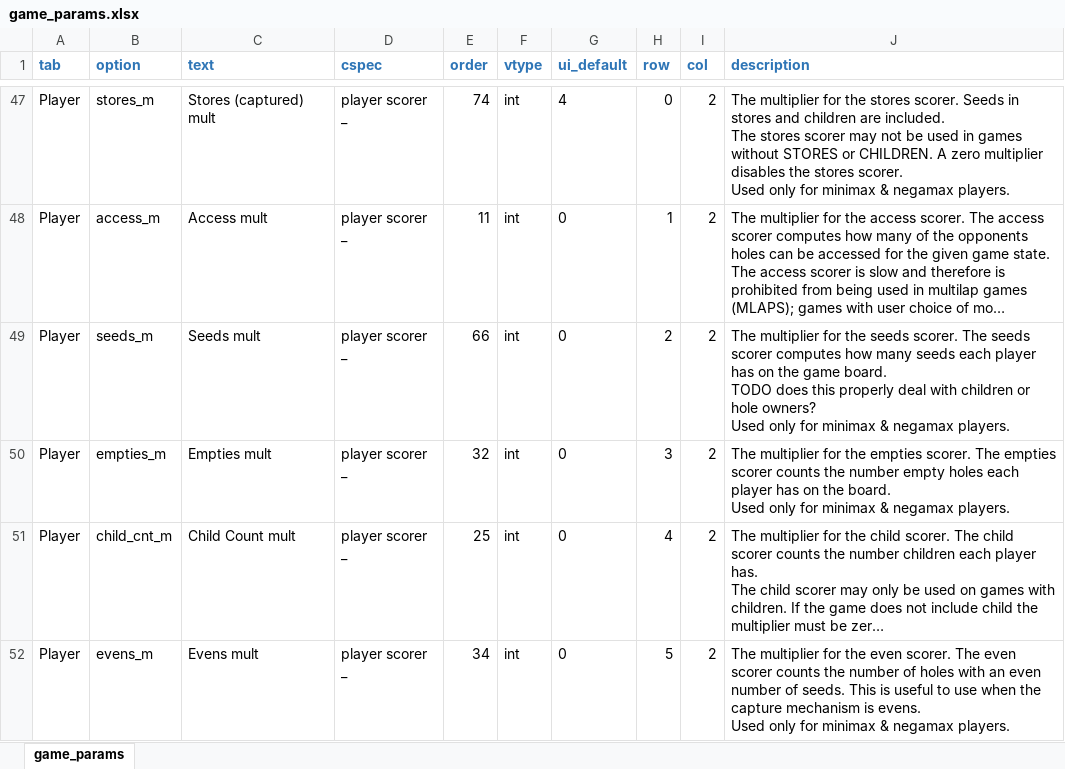
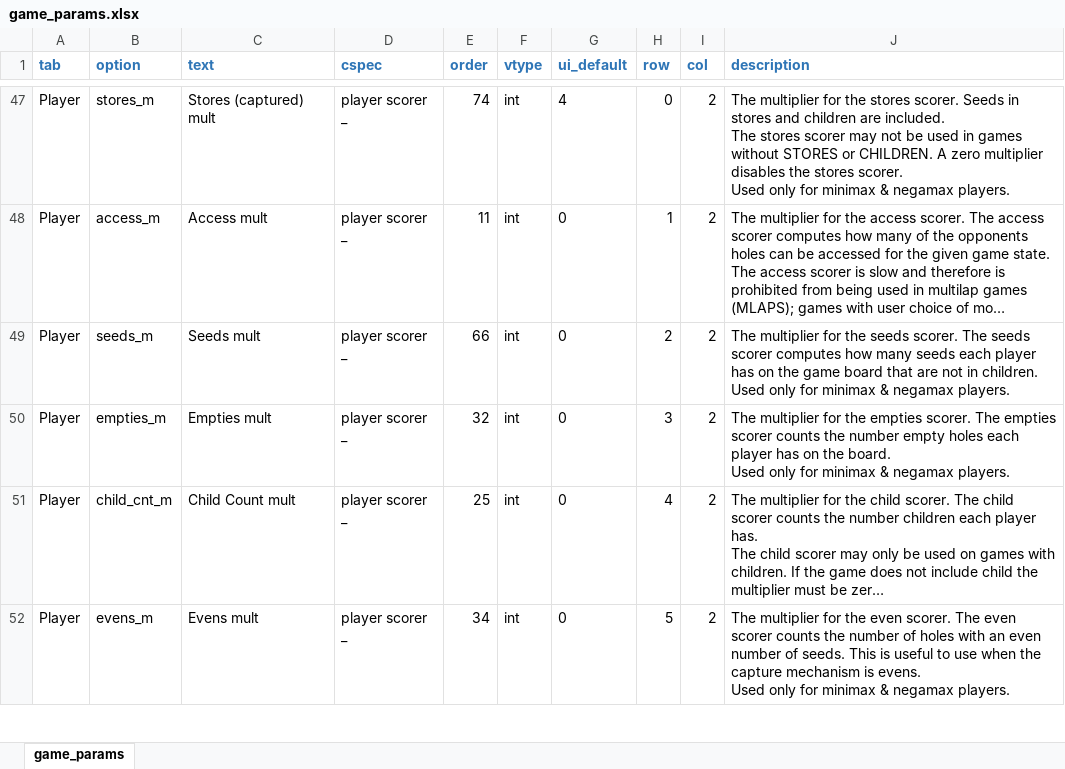
Before and after one commit to StoneShark/MancalaGames, an Excel workbook: src/game_params.xlsx, sheet game_params, drawn as a sheet; only a part is shown, gaps mark what is left out; long unchanged cells end in …; values as stored, in another font and other column widths than the file's, no borders; ↵ is a line break in a cell; the diff names each change by its address in the sheet, - before the commit and + after, or states it on an @@ line.

```diff
--- a/src/game_params.xlsx (sheet game_params)
+++ b/src/game_params.xlsx (sheet game_params)
-J49 (description): …the game board. ↵ TODO does this properly deal with children or hole owners? ↵ Used only…
+J49 (description): …the game board that are not in children. ↵ Used only…
```
Also changed, not shown: 5 other files.
